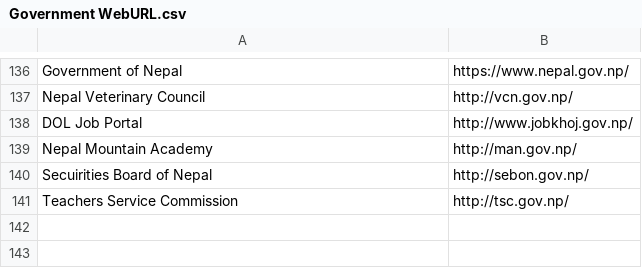
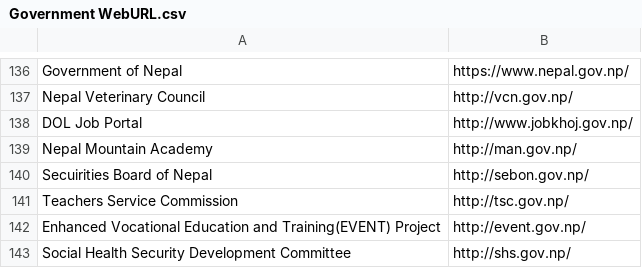
Before and after one commit to nikeshbalami/gov-webURL, a CSV file: Government WebURL.csv, drawn as a sheet; only a part is shown, gaps mark what is left out.

Commit message:
Adds URL for EVENT Project and Social Health Secuirity Development Committee

```diff
--- a/Government WebURL.csv
+++ b/Government WebURL.csv
@@ -141 +141,3 @@ Secuirities Board of Nepal,http://sebon.gov.np/
 Teachers Service Commission,http://tsc.gov.np/
+Enhanced Vocational Education and Training(EVENT) Project,http://event.gov.np/
+Social Health Security Development Committee,http://shs.gov.np/
```
